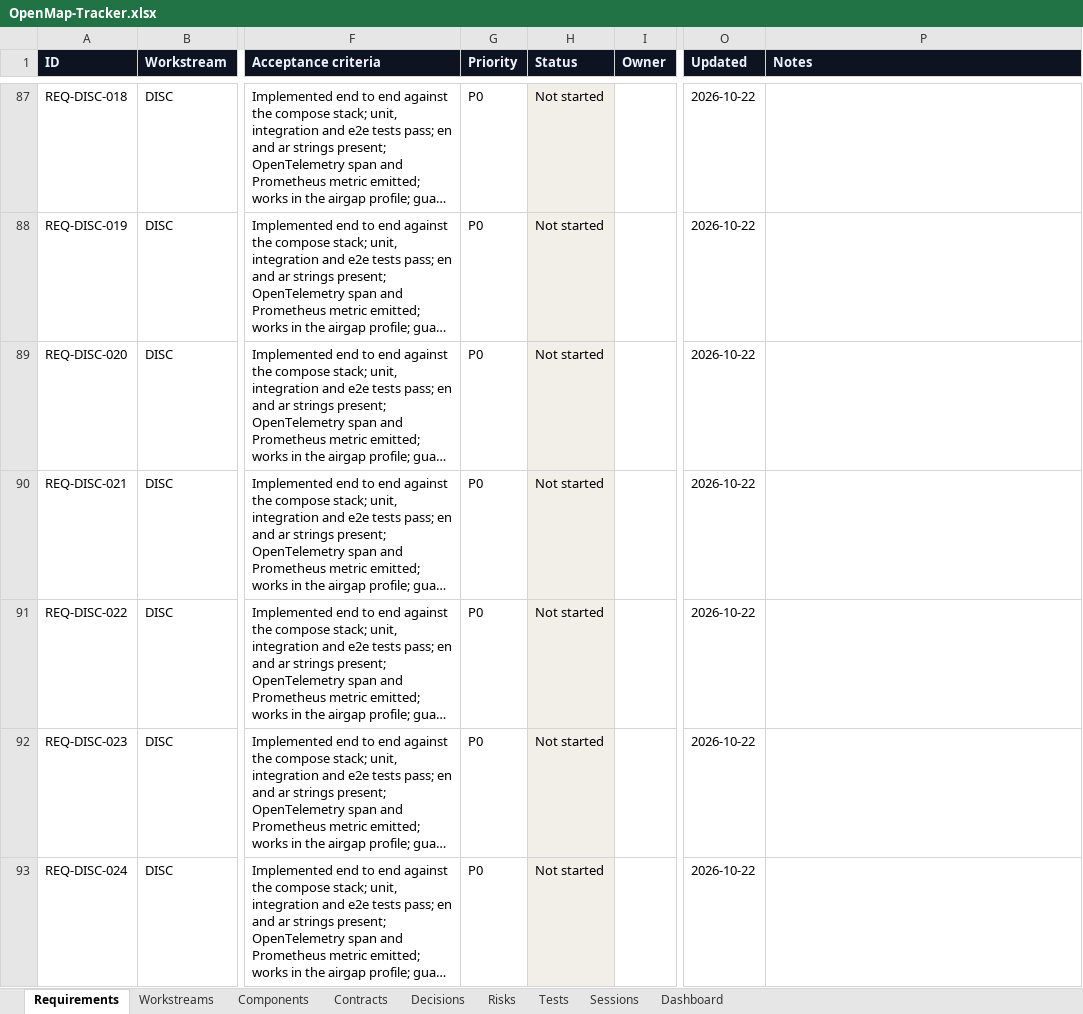
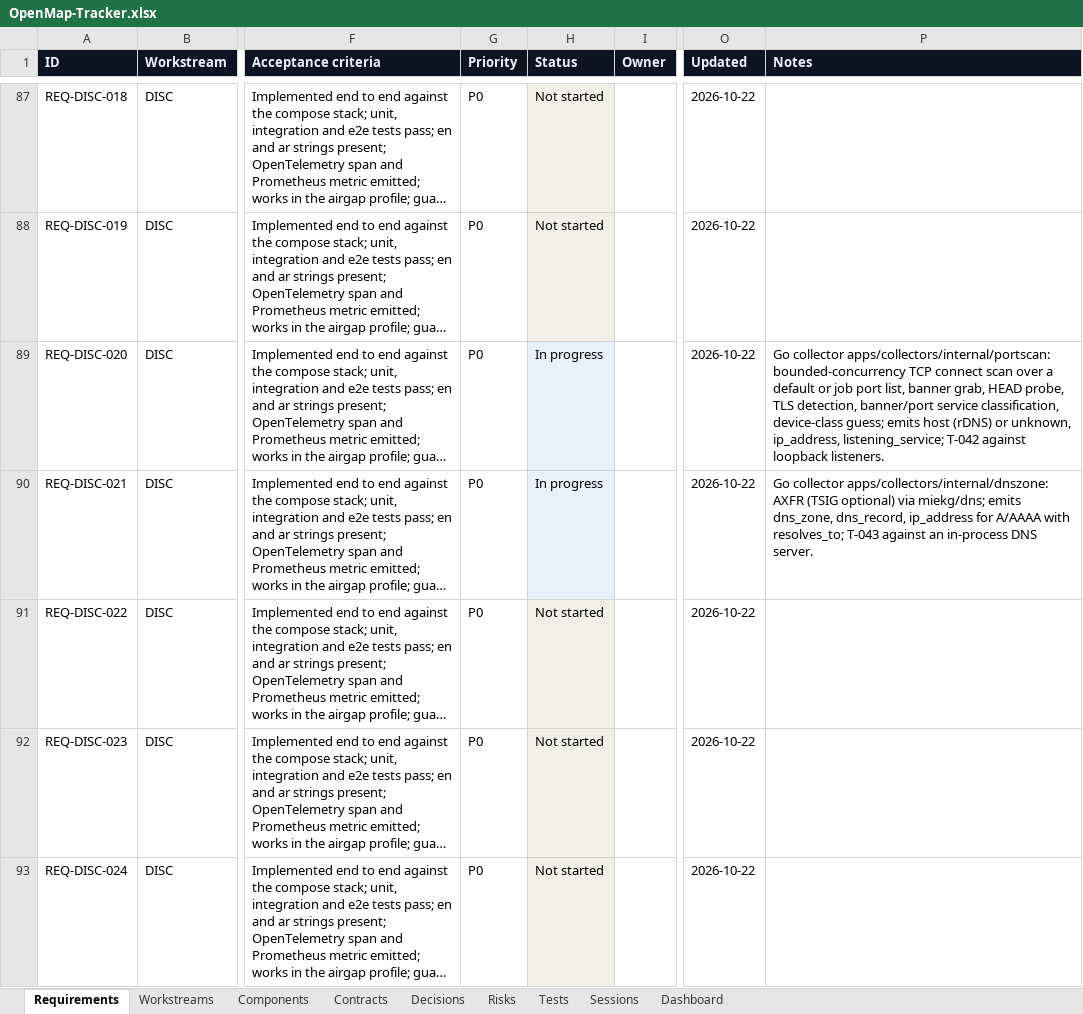
Before and after one commit to zakir80ac/OpenMap, an Excel workbook: tracker/OpenMap-Tracker.xlsx, sheet Requirements, drawn as a sheet; only a part is shown, gaps mark what is left out; long unchanged cells end in …; values as stored, in another font and other column widths than the file's, no borders; the diff covers the shown part only; the diff names each change by its address in the sheet, - before the commit and + after, or states it on an @@ line.

```diff
--- a/tracker/OpenMap-Tracker.xlsx (sheet Requirements)
+++ b/tracker/OpenMap-Tracker.xlsx (sheet Requirements)
-H89:H90 (Status): Not started
+H89:H90 (Status): In progress
-P89 (Notes): (empty)
+P89 (Notes): Go collector apps/collectors/internal/portscan: bounded-concurrency TCP connect scan over a default or job port list, banner grab, HEAD probe, TLS detection, banner/port service classification, device-class guess; emits host (rDNS) or unknown, ip_address, listening_service; T-042 against loopback listeners.
-P90 (Notes): (empty)
+P90 (Notes): Go collector apps/collectors/internal/dnszone: AXFR (TSIG optional) via miekg/dns; emits dns_zone, dns_record, ip_address for A/AAAA with resolves_to; T-043 against an in-process DNS server.
```
Also changed, not shown: 4 edited cells elsewhere in this sheet, sheet Dashboard, 16 other files.
